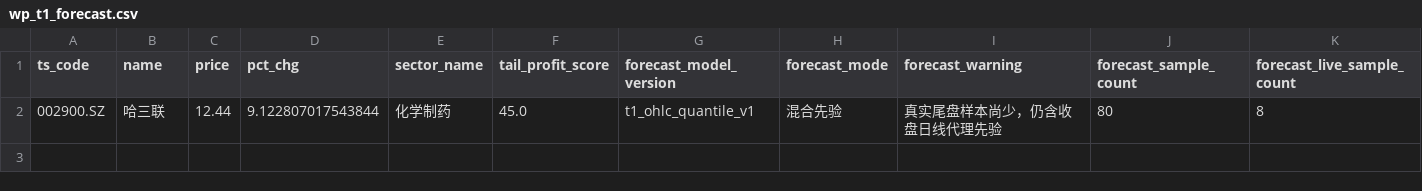
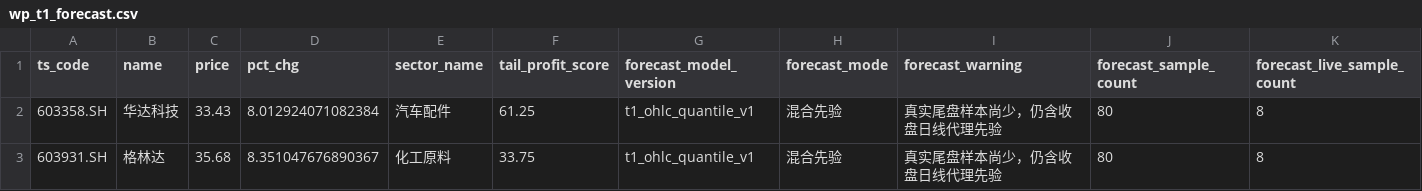
Before and after one commit to njedu2023-prog/WP, a CSV file: outputs/csv/wp_t1_forecast.csv, drawn as a sheet; only a part is shown; removed rows and columns are numbered as before the commit, all else as after; rows hold the shown columns only; the diff names each change by its address in the sheet, - before the commit and + after, or states it on an @@ line.

```diff
--- a/outputs/csv/wp_t1_forecast.csv
+++ b/outputs/csv/wp_t1_forecast.csv
-row 2: 002900.SZ | 哈三联 | 12.44 | 9.122807017543844 | 化学制药 | 45.0 | t1_ohlc_quantile_v1 | 混合先验 | 真实尾盘样本尚少，仍含收盘日线代理先验 | 80 | 8
+row 2: 603358.SH | 华达科技 | 33.43 | 8.012924071082384 | 汽车配件 | 61.25 | t1_ohlc_quantile_v1 | 混合先验 | 真实尾盘样本尚少，仍含收盘日线代理先验 | 80 | 8
+row 3: 603931.SH | 格林达 | 35.68 | 8.351047676890367 | 化工原料 | 33.75 | t1_ohlc_quantile_v1 | 混合先验 | 真实尾盘样本尚少，仍含收盘日线代理先验 | 80 | 8
```
Also changed, not shown: data/direct/latest/wp_market_regime_input.csv, outputs/csv/wp_full_rank.csv, 17 other files.
